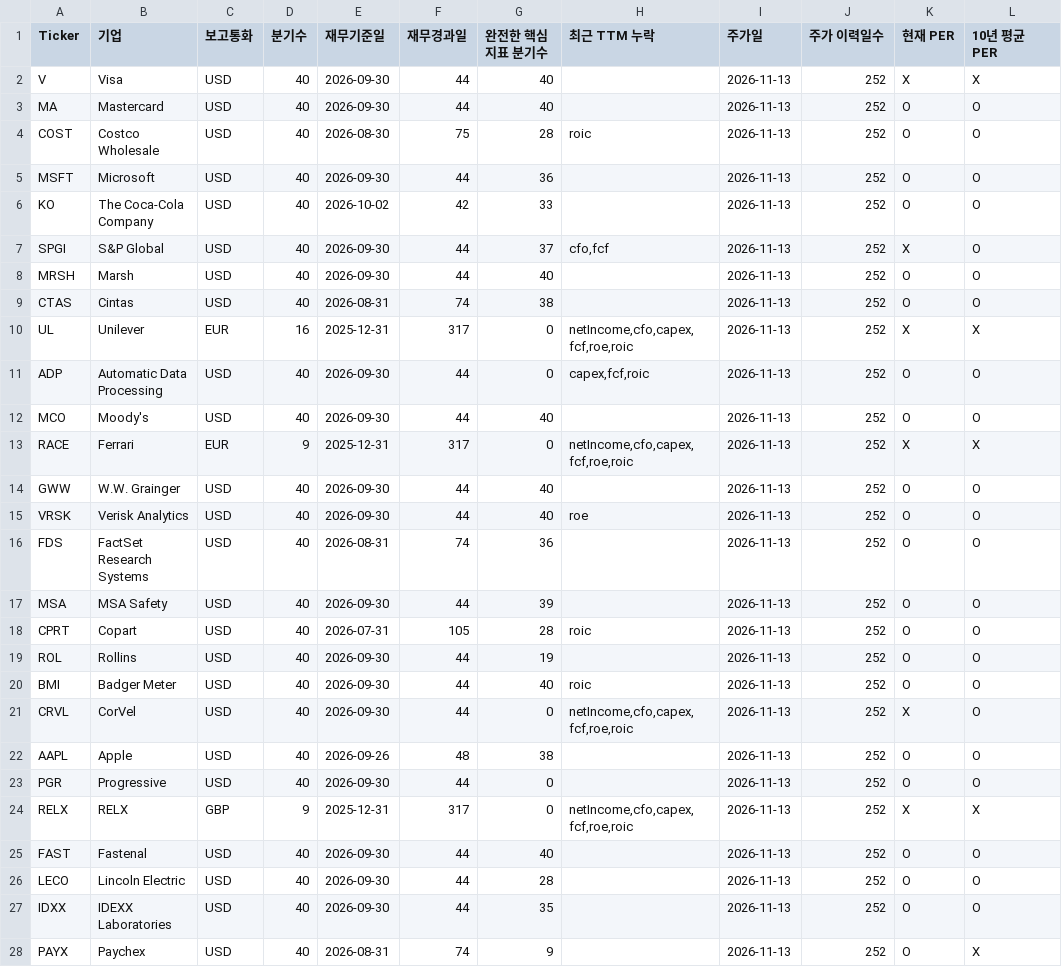
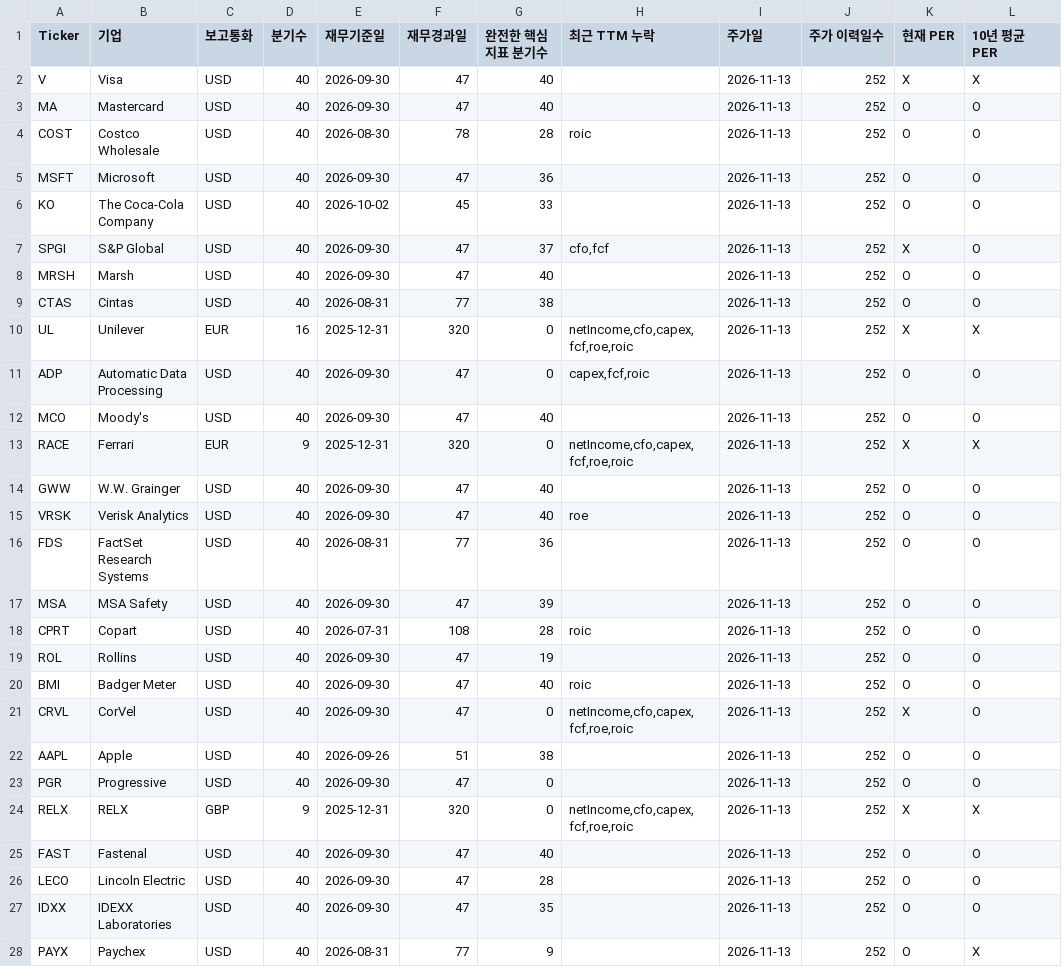
Before and after one commit to jinjihwan/wb, a CSV file: data/collection_status.csv, drawn as a sheet; only a part is shown; the diff covers the shown part only; the diff names each change by its address in the sheet, - before the commit and + after, or states it on an @@ line.

```diff
--- a/data/collection_status.csv
+++ b/data/collection_status.csv
-F2:F3 (재무경과일): 44
+F2:F3 (재무경과일): 47
-F4 (재무경과일): 75
+F4 (재무경과일): 78
-F5 (재무경과일): 44
+F5 (재무경과일): 47
-F6 (재무경과일): 42
+F6 (재무경과일): 45
-F7:F8 (재무경과일): 44
+F7:F8 (재무경과일): 47
-F9 (재무경과일): 74
+F9 (재무경과일): 77
-F10 (재무경과일): 317
+F10 (재무경과일): 320
-F11:F12 (재무경과일): 44
+F11:F12 (재무경과일): 47
-F13 (재무경과일): 317
+F13 (재무경과일): 320
-F14:F15 (재무경과일): 44
+F14:F15 (재무경과일): 47
-F16 (재무경과일): 74
+F16 (재무경과일): 77
-F17 (재무경과일): 44
+F17 (재무경과일): 47
-F18 (재무경과일): 105
+F18 (재무경과일): 108
-F19:F21 (재무경과일): 44
+F19:F21 (재무경과일): 47
-F22 (재무경과일): 48
+F22 (재무경과일): 51
-F23 (재무경과일): 44
+F23 (재무경과일): 47
-F24 (재무경과일): 317
+F24 (재무경과일): 320
-F25:F27 (재무경과일): 44
+F25:F27 (재무경과일): 47
-F28 (재무경과일): 74
+F28 (재무경과일): 77
```
Also changed, not shown: 135 edited cells elsewhere in this file, 5 other files.
